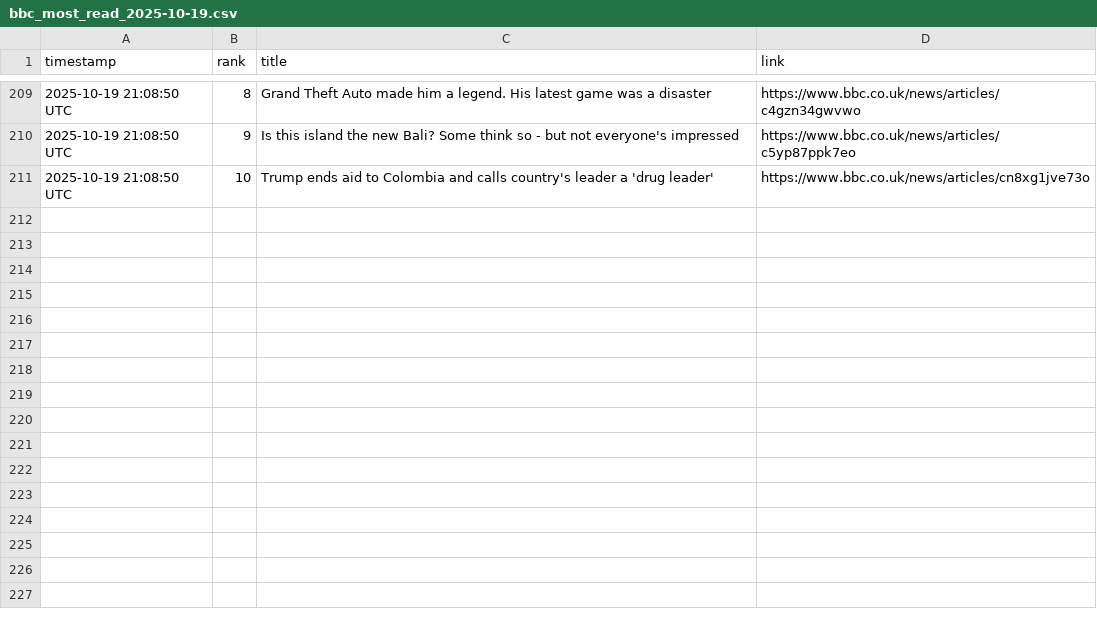
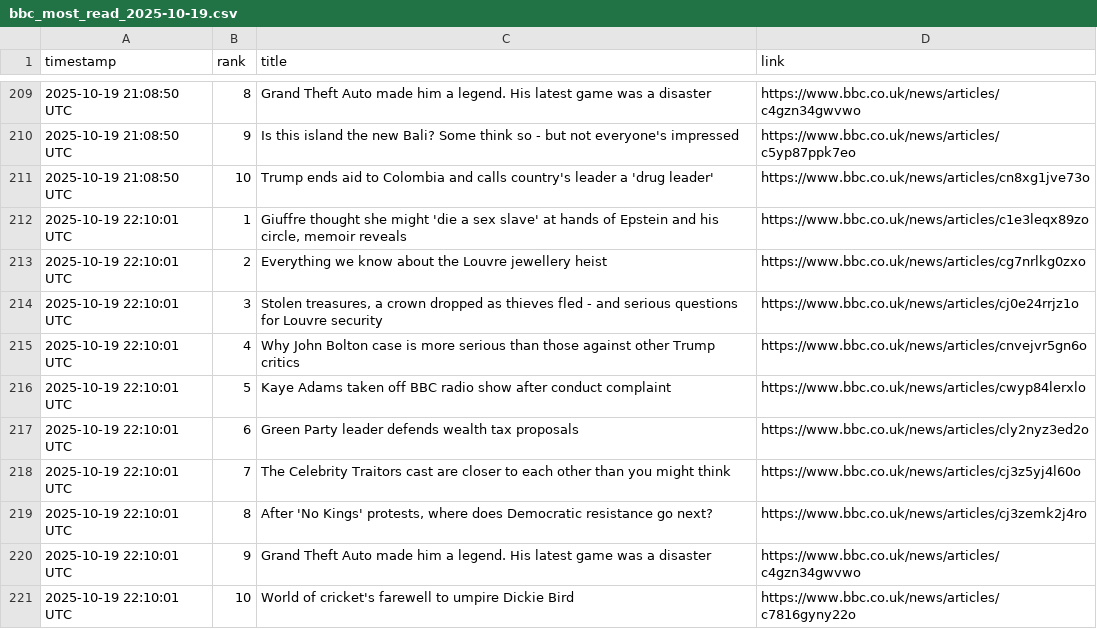
Before and after one commit to alastairherd/bbc_news_logger, a CSV file: data/bbc_most_read_2025-10-19.csv, drawn as a sheet; only a part is shown, gaps mark what is left out; the diff names each change by its address in the sheet, - before the commit and + after, or states it on an @@ line.

```diff
--- a/data/bbc_most_read_2025-10-19.csv
+++ b/data/bbc_most_read_2025-10-19.csv
+row 212: 2025-10-19 22:10:01 UTC | 1 | Giuffre thought she might 'die a sex slave' at hands of Epstein and his circle, memoir reveals | https://www.bbc.co.uk/news/articles/c1e3leqx89zo
+row 213: 2025-10-19 22:10:01 UTC | 2 | Everything we know about the Louvre jewellery heist | https://www.bbc.co.uk/news/articles/cg7nrlkg0zxo
+row 214: 2025-10-19 22:10:01 UTC | 3 | Stolen treasures, a crown dropped as thieves fled - and serious questions for Louvre security | https://www.bbc.co.uk/news/articles/cj0e24rrjz1o
+row 215: 2025-10-19 22:10:01 UTC | 4 | Why John Bolton case is more serious than those against other Trump critics | https://www.bbc.co.uk/news/articles/cnvejvr5gn6o
+row 216: 2025-10-19 22:10:01 UTC | 5 | Kaye Adams taken off BBC radio show after conduct complaint | https://www.bbc.co.uk/news/articles/cwyp84lerxlo
+row 217: 2025-10-19 22:10:01 UTC | 6 | Green Party leader defends wealth tax proposals | https://www.bbc.co.uk/news/articles/cly2nyz3ed2o
+row 218: 2025-10-19 22:10:01 UTC | 7 | The Celebrity Traitors cast are closer to each other than you might think | https://www.bbc.co.uk/news/articles/cj3z5yj4l60o
+row 219: 2025-10-19 22:10:01 UTC | 8 | After 'No Kings' protests, where does Democratic resistance go next? | https://www.bbc.co.uk/news/articles/cj3zemk2j4ro
+row 220: 2025-10-19 22:10:01 UTC | 9 | Grand Theft Auto made him a legend. His latest game was a disaster | https://www.bbc.co.uk/news/articles/c4gzn34gwvwo
+row 221: 2025-10-19 22:10:01 UTC | 10 | World of cricket's farewell to umpire Dickie Bird | https://www.bbc.co.uk/news/articles/c7816gyny22o
```
Also changed, not shown: data/bbc_front_page_promos_2025-10-19.csv.
